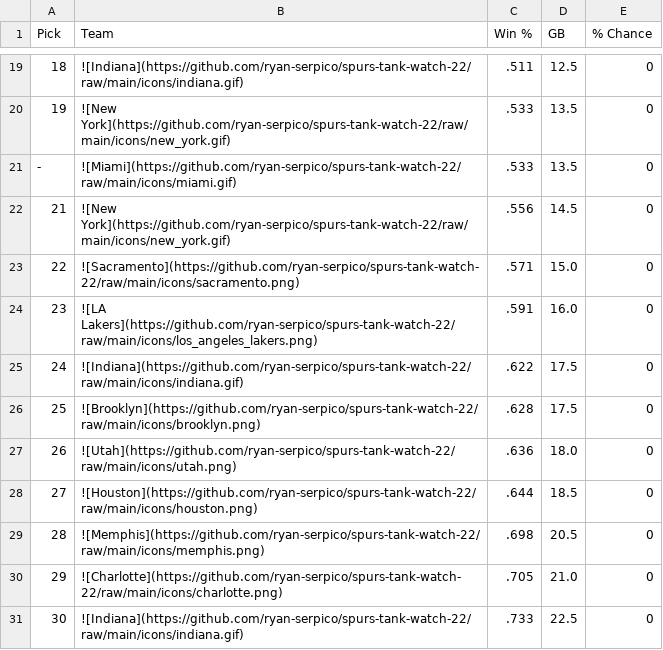
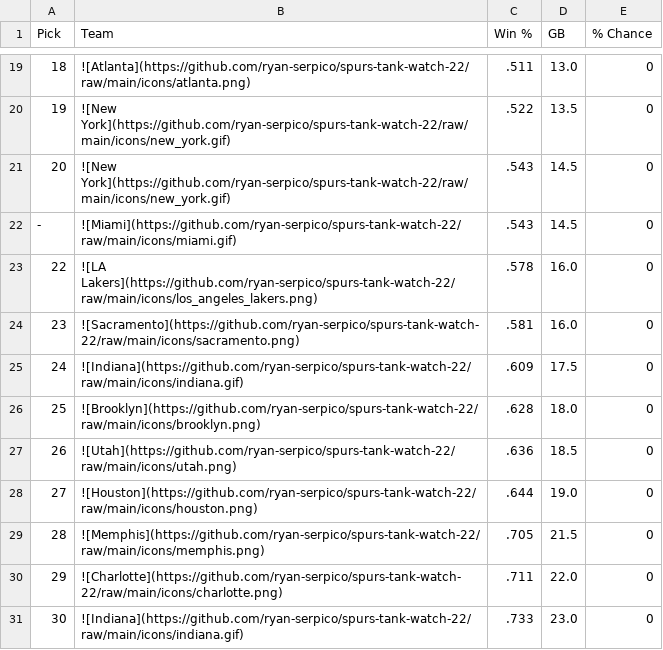
Before and after one commit to ryan-serpico/spurs-tank-watch-22, a CSV file: output/standings.csv, drawn as a sheet; only a part is shown, gaps mark what is left out; the diff covers the shown part only.

```diff
--- a/output/standings.csv
+++ b/output/standings.csv
@@ -19,13 +19,13 @@ Pick,Team,Win %,GB,% Chance
-18,![Indiana](https://github.com/ryan-serpico/spurs-tank-watch-22/raw/main/icons/indiana.gif),.511,12.5,0
-19,![New York](https://github.com/ryan-serpico/spurs-tank-watch-22/raw/main/icons/new_york.gif),.533,13.5,0
--,![Miami](https://github.com/ryan-serpico/spurs-tank-watch-22/raw/main/icons/miami.gif),.533,13.5,0
-21,![New York](https://github.com/ryan-serpico/spurs-tank-watch-22/raw/main/icons/new_york.gif),.556,14.5,0
-22,![Sacramento](https://github.com/ryan-serpico/spurs-tank-watch-22/raw/main/icons/sacramento.png),.571,15.0,0
-23,![LA Lakers](https://github.com/ryan-serpico/spurs-tank-watch-22/raw/main/icons/los_angeles_lakers.png),.591,16.0,0
-24,![Indiana](https://github.com/ryan-serpico/spurs-tank-watch-22/raw/main/icons/indiana.gif),.622,17.5,0
-25,![Brooklyn](https://github.com/ryan-serpico/spurs-tank-watch-22/raw/main/icons/brooklyn.png),.628,17.5,0
-26,![Utah](https://github.com/ryan-serpico/spurs-tank-watch-22/raw/main/icons/utah.png),.636,18.0,0
-27,![Houston](https://github.com/ryan-serpico/spurs-tank-watch-22/raw/main/icons/houston.png),.644,18.5,0
-28,![Memphis](https://github.com/ryan-serpico/spurs-tank-watch-22/raw/main/icons/memphis.png),.698,20.5,0
-29,![Charlotte](https://github.com/ryan-serpico/spurs-tank-watch-22/raw/main/icons/charlotte.png),.705,21.0,0
-30,![Indiana](https://github.com/ryan-serpico/spurs-tank-watch-22/raw/main/icons/indiana.gif),.733,22.5,0
+18,![Atlanta](https://github.com/ryan-serpico/spurs-tank-watch-22/raw/main/icons/atlanta.png),.511,13.0,0
+19,![New York](https://github.com/ryan-serpico/spurs-tank-watch-22/raw/main/icons/new_york.gif),.522,13.5,0
+20,![New York](https://github.com/ryan-serpico/spurs-tank-watch-22/raw/main/icons/new_york.gif),.543,14.5,0
+-,![Miami](https://github.com/ryan-serpico/spurs-tank-watch-22/raw/main/icons/miami.gif),.543,14.5,0
+22,![LA Lakers](https://github.com/ryan-serpico/spurs-tank-watch-22/raw/main/icons/los_angeles_lakers.png),.578,16.0,0
+23,![Sacramento](https://github.com/ryan-serpico/spurs-tank-watch-22/raw/main/icons/sacramento.png),.581,16.0,0
+24,![Indiana](https://github.com/ryan-serpico/spurs-tank-watch-22/raw/main/icons/indiana.gif),.609,17.5,0
+25,![Brooklyn](https://github.com/ryan-serpico/spurs-tank-watch-22/raw/main/icons/brooklyn.png),.628,18.0,0
+26,![Utah](https://github.com/ryan-serpico/spurs-tank-watch-22/raw/main/icons/utah.png),.636,18.5,0
+27,![Houston](https://github.com/ryan-serpico/spurs-tank-watch-22/raw/main/icons/houston.png),.644,19.0,0
+28,![Memphis](https://github.com/ryan-serpico/spurs-tank-watch-22/raw/main/icons/memphis.png),.705,21.5,0
+29,![Charlotte](https://github.com/ryan-serpico/spurs-tank-watch-22/raw/main/icons/charlotte.png),.711,22.0,0
+30,![Indiana](https://github.com/ryan-serpico/spurs-tank-watch-22/raw/main/icons/indiana.gif),.733,23.0,0
```
Also changed, not shown: 2 added rows, 2 removed rows and 28 edited cells elsewhere in this file, 2 other files.
